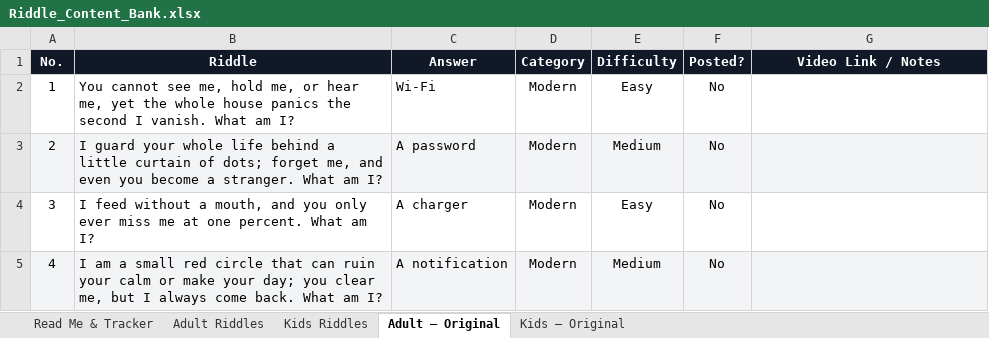
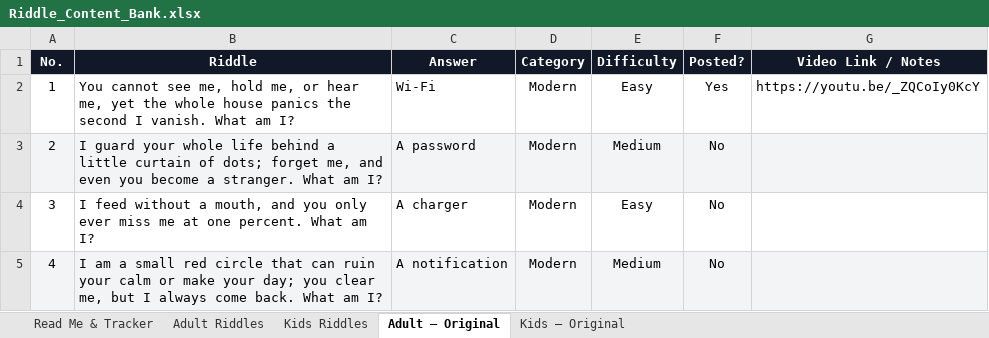
Before and after one commit to agneticutube-png/CrackIt_Adults, an Excel workbook: Riddle_Content_Bank.xlsx, sheet Adult – Original, drawn as a sheet; only a part is shown; values as stored, in another font and other column widths than the file's, no borders; the diff names each change by its address in the sheet, - before the commit and + after, or states it on an @@ line.

Commit message:
chore: mark riddle posted [skip ci]

```diff
--- a/Riddle_Content_Bank.xlsx (sheet Adult – Original)
+++ b/Riddle_Content_Bank.xlsx (sheet Adult – Original)
-F2 (Posted?): No
+F2 (Posted?): Yes
-G2 (Video Link / Notes): (empty)
+G2 (Video Link / Notes): https://youtu.be/_ZQCoIy0KcY
```
